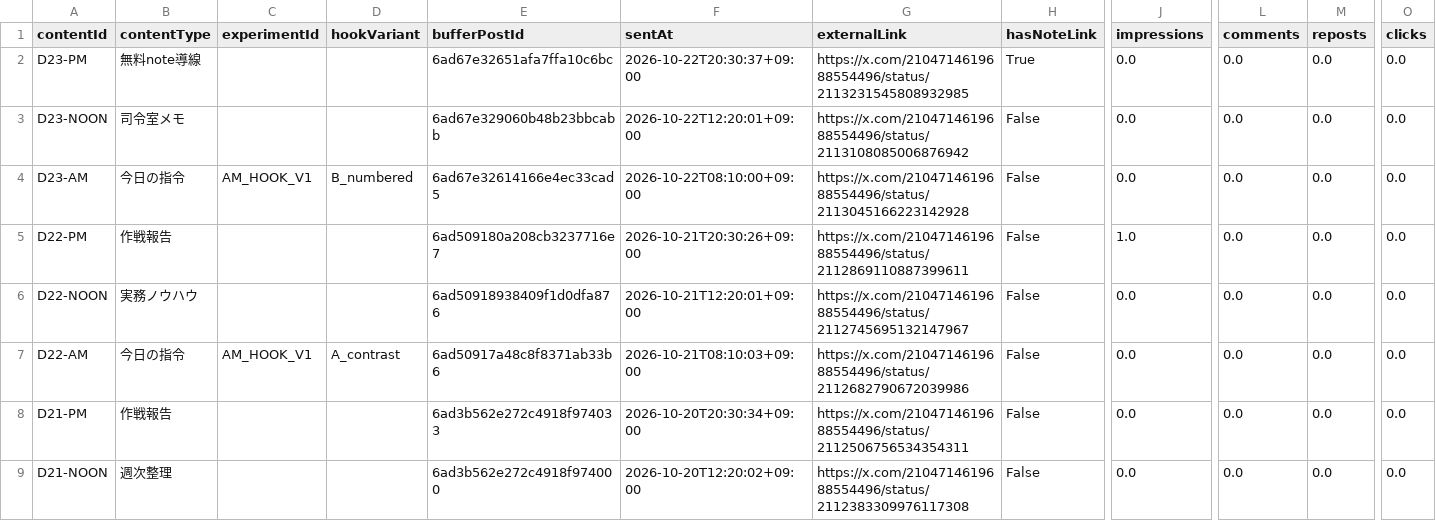
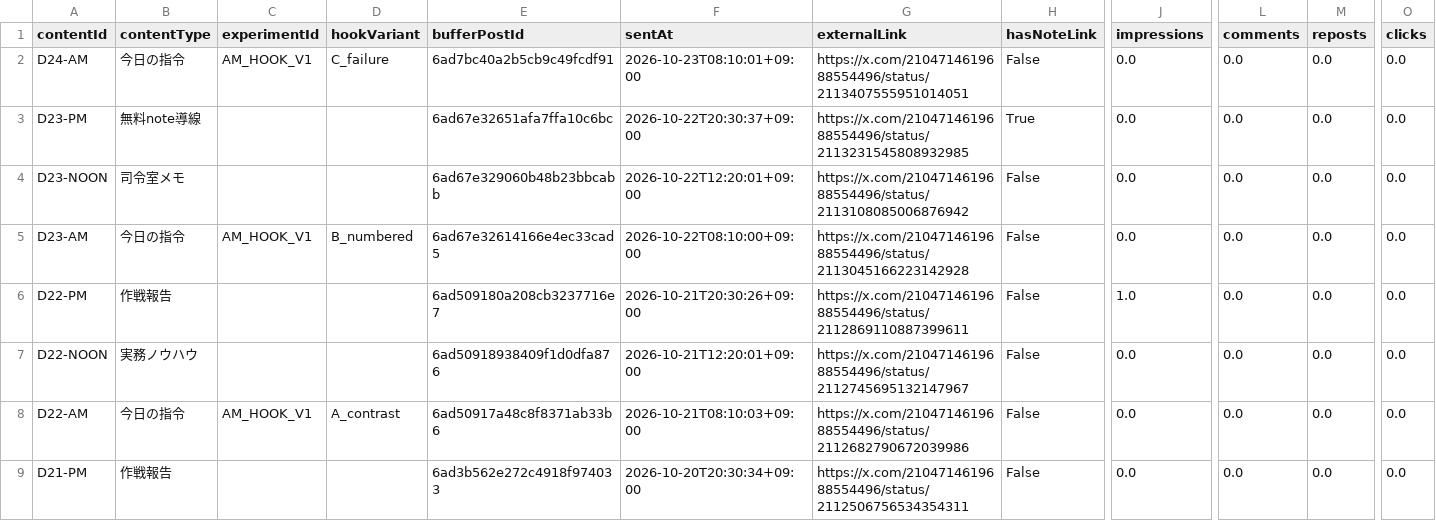
Before and after one commit to innovation4131210-alt/sena-media, a CSV file: automation/ai-command-x/analytics/posts.csv, drawn as a sheet; only a part is shown, gaps mark what is left out; the shorter side is filled out with more unchanged rows; rows hold the shown columns only; the diff names each change by its address in the sheet, - before the commit and + after, or states it on an @@ line.

```diff
--- a/automation/ai-command-x/analytics/posts.csv
+++ b/automation/ai-command-x/analytics/posts.csv
+row 2: D24-AM | 今日の指令 | AM_HOOK_V1 | C_failure | 6ad7bc40a2b5cb9c49fcdf91 | 2026-10-23T08:10:01+09:00 | https://x.com/2104714619688554496/status/2113407555951014051 | False | 0.0 | 0.0 | 0.0 | 0.0
```
Also changed, not shown: 4 other files.
